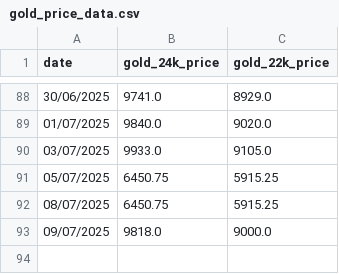
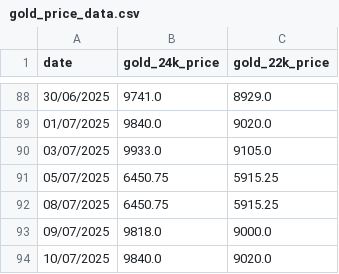
Before and after one commit to senthilkumarimuth/metrices, a CSV file: data/gold_price_data.csv, drawn as a sheet; only a part is shown, gaps mark what is left out; the diff names each change by its address in the sheet, - before the commit and + after, or states it on an @@ line.

```diff
--- a/data/gold_price_data.csv
+++ b/data/gold_price_data.csv
+row 94: 10/07/2025 | 9840.0 | 9020.0
```
Also changed, not shown: data/usd_to_inr_exchange_rate.csv, 4 other files.
